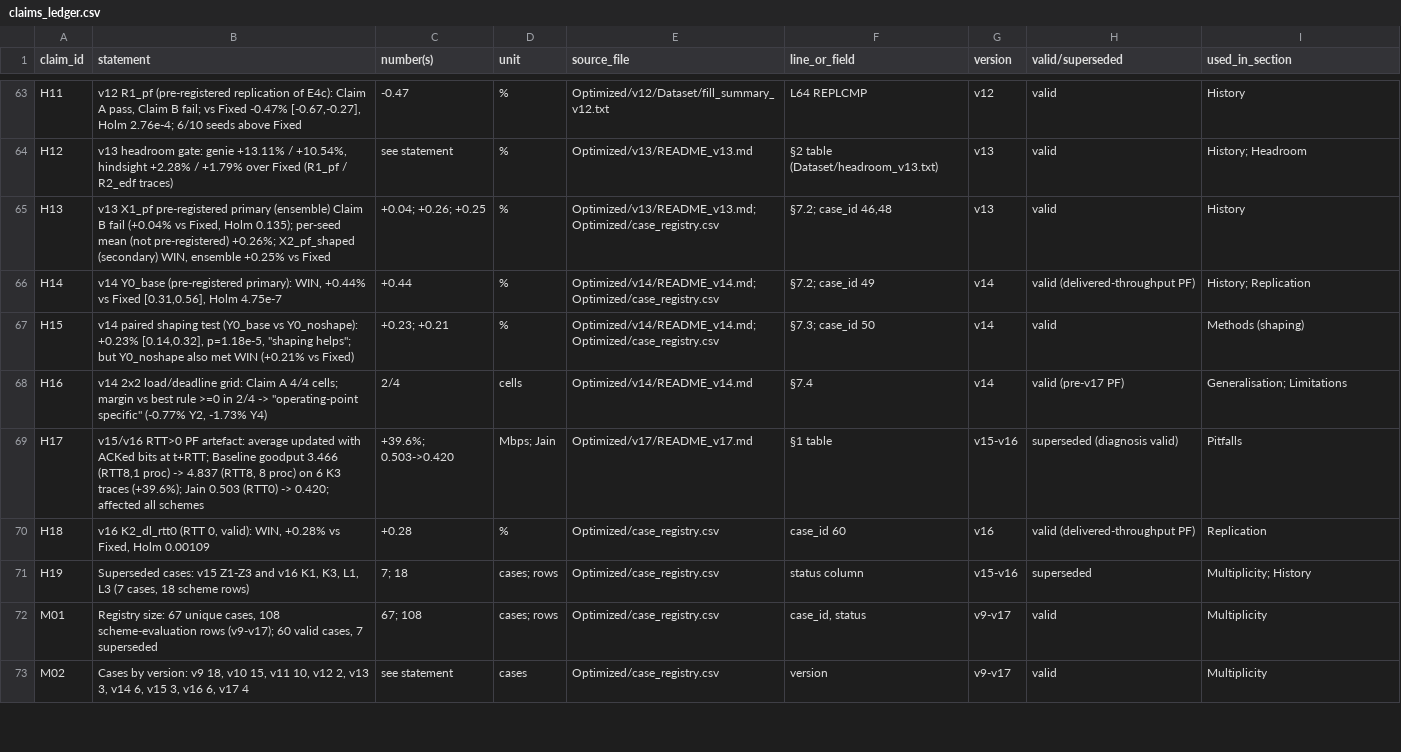
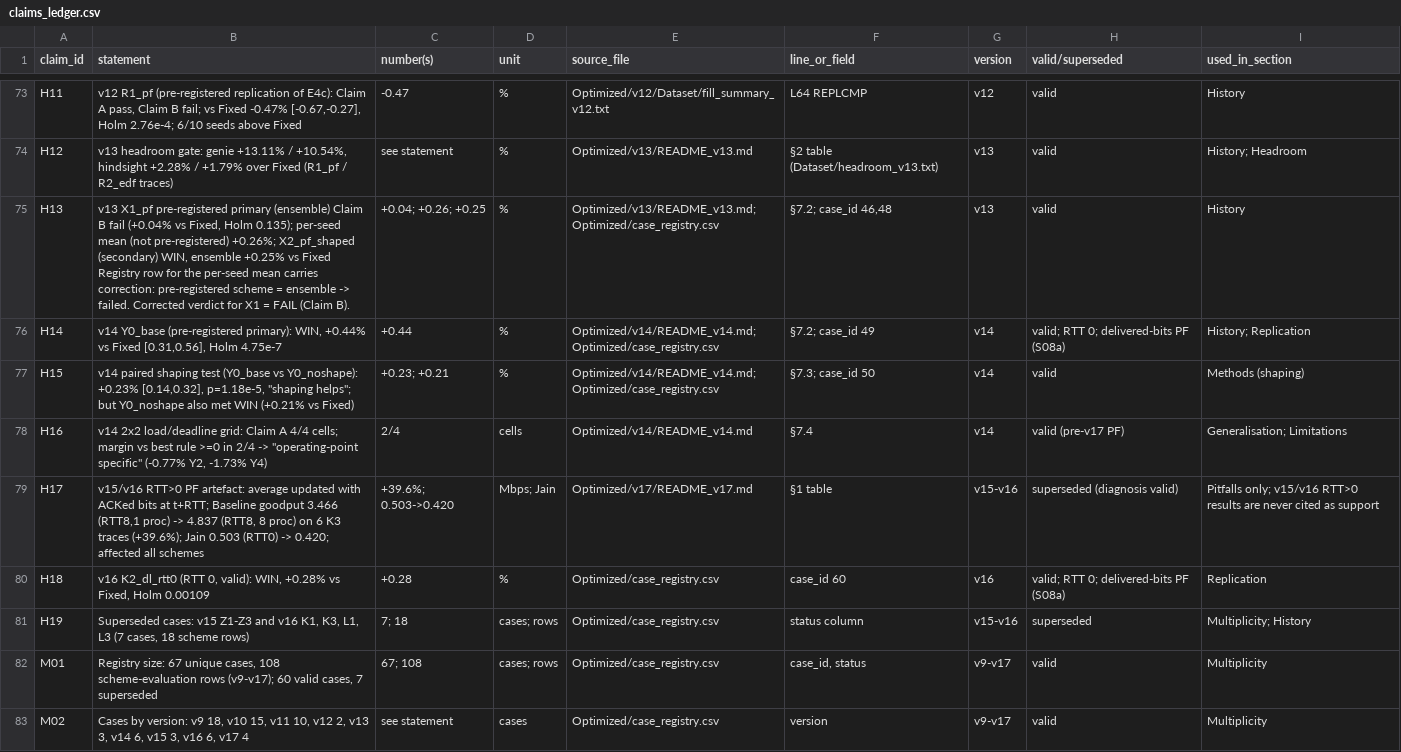
Before and after one commit to SS-Abeer13/Adaptive-AMC-RL, a CSV file: paper/ledger/claims_ledger.csv, drawn as a sheet; only a part is shown, gaps mark what is left out; the diff covers the shown part only.

Commit message:
paper: Checkpoint 1 conditions (PF code paths, M3 identity, G1 re-cut script, G3 seed statistics, G6/G10 proposals, gap triage)

```diff
--- a/paper/ledger/claims_ledger.csv
+++ b/paper/ledger/claims_ledger.csv
@@ -64,8 +74,8 @@ H11,"v12 R1_pf (pre-registered replication of E4c): Claim A pass, Claim B fail;
 H12,"v13 headroom gate: genie +13.11% / +10.54%, hindsight +2.28% / +1.79% over Fixed (R1_pf / R2_edf traces)",see statement,%,Optimized/v13/README_v13.md,§2 table (Dataset/headroom_v13.txt),v13,valid,History; Headroom
-H13,"v13 X1_pf pre-registered primary (ensemble) Claim B fail (+0.04% vs Fixed, Holm 0.135); per-seed mean (not pre-registered) +0.26%; X2_pf_shaped (secondary) WIN, ensemble +0.25% vs Fixed",+0.04; +0.26; +0.25,%,Optimized/v13/README_v13.md; Optimized/case_registry.csv,"§7.2; case_id 46,48",v13,valid,History
-H14,"v14 Y0_base (pre-registered primary): WIN, +0.44% vs Fixed [0.31,0.56], Holm 4.75e-7",+0.44,%,Optimized/v14/README_v14.md; Optimized/case_registry.csv,§7.2; case_id 49,v14,valid (delivered-throughput PF),History; Replication
+H13,"v13 X1_pf pre-registered primary (ensemble) Claim B fail (+0.04% vs Fixed, Holm 0.135); per-seed mean (not pre-registered) +0.26%; X2_pf_shaped (secondary) WIN, ensemble +0.25% vs Fixed Registry row for the per-seed mean carries correction: pre-registered scheme = ensemble -> failed. Corrected verdict for X1 = FAIL (Claim B).",+0.04; +0.26; +0.25,%,Optimized/v13/README_v13.md; Optimized/case_registry.csv,"§7.2; case_id 46,48",v13,valid,History
+H14,"v14 Y0_base (pre-registered primary): WIN, +0.44% vs Fixed [0.31,0.56], Holm 4.75e-7",+0.44,%,Optimized/v14/README_v14.md; Optimized/case_registry.csv,§7.2; case_id 49,v14,valid; RTT 0; delivered-bits PF (S08a),History; Replication
 H15,"v14 paired shaping test (Y0_base vs Y0_noshape): +0.23% [0.14,0.32], p=1.18e-5, ""shaping helps""; but Y0_noshape also met WIN (+0.21% vs Fixed)",+0.23; +0.21,%,Optimized/v14/README_v14.md; Optimized/case_registry.csv,§7.3; case_id 50,v14,valid,Methods (shaping)
 H16,"v14 2x2 load/deadline grid: Claim A 4/4 cells; margin vs best rule >=0 in 2/4 -> ""operating-point specific"" (-0.77% Y2, -1.73% Y4)",2/4,cells,Optimized/v14/README_v14.md,§7.4,v14,valid (pre-v17 PF),Generalisation; Limitations
-H17,"v15/v16 RTT>0 PF artefact: average updated with ACKed bits at t+RTT; Baseline goodput 3.466 (RTT8,1 proc) -> 4.837 (RTT8, 8 proc) on 6 K3 traces (+39.6%); Jain 0.503 (RTT0) -> 0.420; affected all schemes",+39.6%; 0.503->0.420,Mbps; Jain,Optimized/v17/README_v17.md,§1 table,v15-v16,superseded (diagnosis valid),Pitfalls
-H18,"v16 K2_dl_rtt0 (RTT 0, valid): WIN, +0.28% vs Fixed, Holm 0.00109",+0.28,%,Optimized/case_registry.csv,case_id 60,v16,valid (delivered-throughput PF),Replication
+H17,"v15/v16 RTT>0 PF artefact: average updated with ACKed bits at t+RTT; Baseline goodput 3.466 (RTT8,1 proc) -> 4.837 (RTT8, 8 proc) on 6 K3 traces (+39.6%); Jain 0.503 (RTT0) -> 0.420; affected all schemes",+39.6%; 0.503->0.420,Mbps; Jain,Optimized/v17/README_v17.md,§1 table,v15-v16,superseded (diagnosis valid),Pitfalls only; v15/v16 RTT>0 results are never cited as support
+H18,"v16 K2_dl_rtt0 (RTT 0, valid): WIN, +0.28% vs Fixed, Holm 0.00109",+0.28,%,Optimized/case_registry.csv,case_id 60,v16,valid; RTT 0; delivered-bits PF (S08a),Replication
 H19,"Superseded cases: v15 Z1-Z3 and v16 K1, K3, L1, L3 (7 cases, 18 scheme rows)",7; 18,cases; rows,Optimized/case_registry.csv,status column,v15-v16,superseded,Multiplicity; History
```
Also changed, not shown: 11 added rows and 9 edited cells elsewhere in this file, 15 other files.
